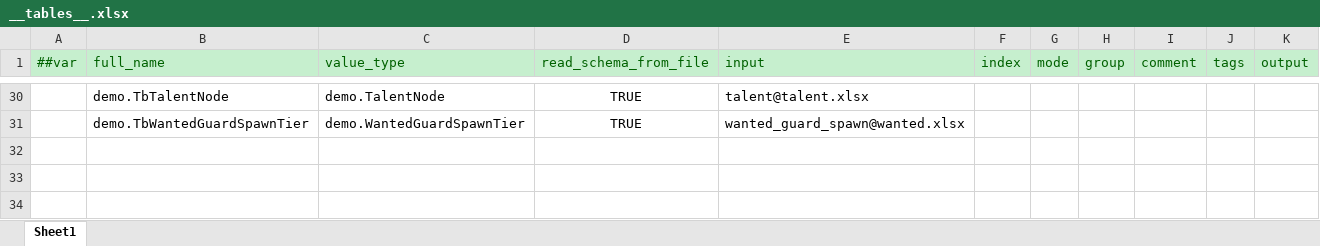
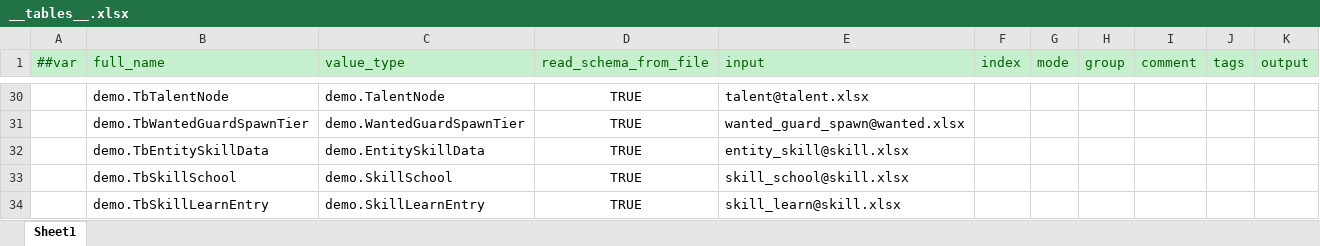
Before and after one commit to nmbswls/FkSucProj, an Excel workbook: Config/Datas/__tables__.xlsx, sheet Sheet1, drawn as a sheet; only a part is shown, gaps mark what is left out; values as stored, in another font and other column widths than the file's, no borders; the diff names each change by its address in the sheet, - before the commit and + after, or states it on an @@ line.

```diff
--- a/Config/Datas/__tables__.xlsx (sheet Sheet1)
+++ b/Config/Datas/__tables__.xlsx (sheet Sheet1)
+row 32:  | demo.TbEntitySkillData | demo.EntitySkillData | TRUE | entity_skill@skill.xlsx
+row 33:  | demo.TbSkillSchool | demo.SkillSchool | TRUE | skill_school@skill.xlsx
+row 34:  | demo.TbSkillLearnEntry | demo.SkillLearnEntry | TRUE | skill_learn@skill.xlsx
```
Also changed, not shown: 31 other files.
